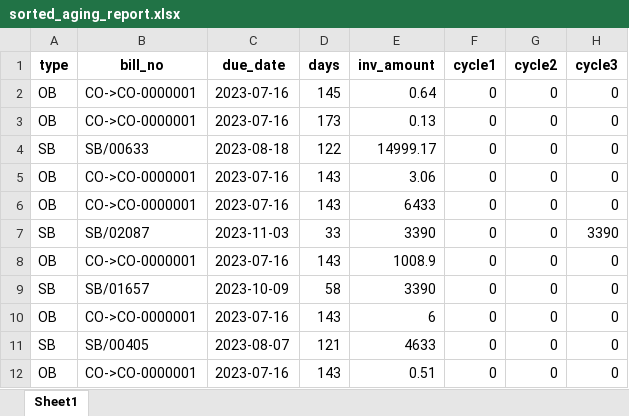
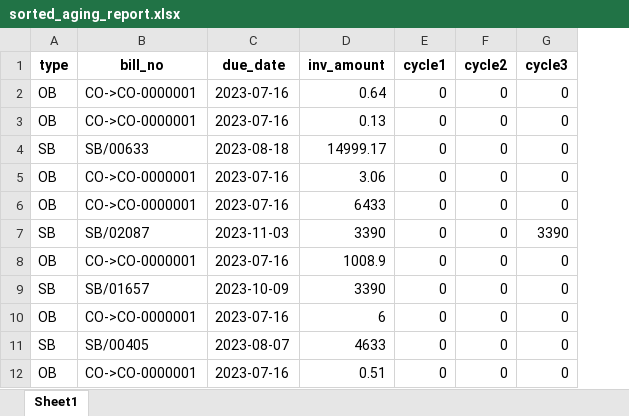
Before and after one commit to Bic-ky/Automated-Debt-Collection, an Excel workbook: sorted_aging_report.xlsx, sheet Sheet1, drawn as a sheet; only a part is shown; values as stored, in another font and other column widths than the file's, no borders; the diff names each change by its address in the sheet, - before the commit and + after, or states it on an @@ line.

```diff
--- a/sorted_aging_report.xlsx (sheet Sheet1)
+++ b/sorted_aging_report.xlsx (sheet Sheet1)
-column D (days), rows 2-12: 145 | 173 | 122 | 143 | 143 | 33 | 143 | 58 | 143 | 121 | 143
```
Also changed, not shown: 3 other files.
